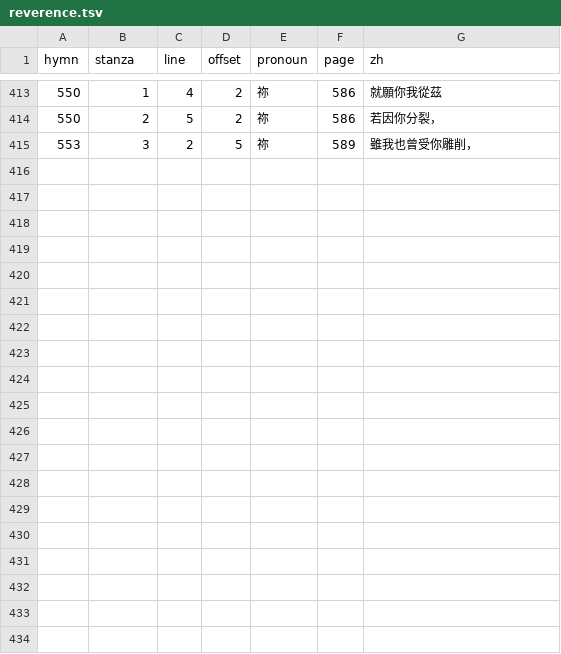
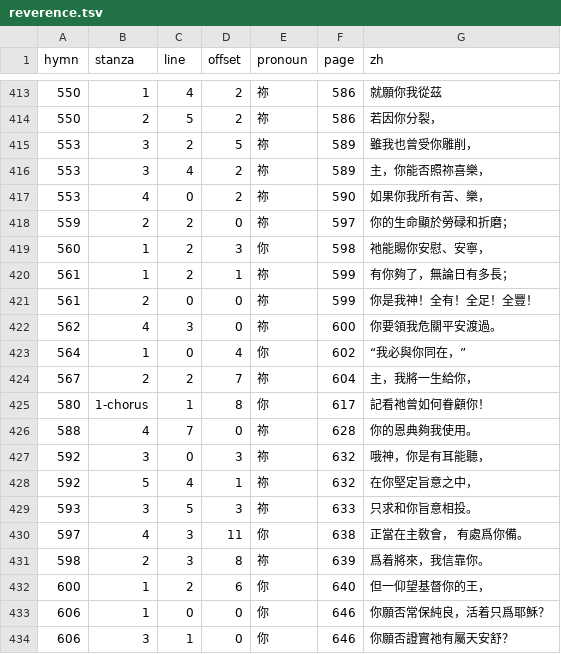
Before and after one commit to ickc/selected-hymns-and-songs, a TSV file: data/reverence.tsv, drawn as a sheet; only a part is shown, gaps mark what is left out; the diff names each change by its address in the sheet, - before the commit and + after, or states it on an @@ line.

Commit message:
Read through hymn 606

```diff
--- a/data/reverence.tsv
+++ b/data/reverence.tsv
+row 416: 553 | 3 | 4 | 2 | 祢 | 589 | 主，你能否照祢喜樂，
+row 417: 553 | 4 | 0 | 2 | 祢 | 590 | 如果你我所有苦、樂，
+row 418: 559 | 2 | 2 | 0 | 祢 | 597 | 你的生命顯於勞碌和折磨；
+row 419: 560 | 1 | 2 | 3 | 你 | 598 | 祂能賜你安慰、安寧，
+row 420: 561 | 1 | 2 | 1 | 祢 | 599 | 有你夠了，無論日有多長；
+row 421: 561 | 2 | 0 | 0 | 祢 | 599 | 你是我神！全有！全足！全豐！
+row 422: 562 | 4 | 3 | 0 | 祢 | 600 | 你要領我危關平安渡過。
+row 423: 564 | 1 | 0 | 4 | 你 | 602 | “我必與你同在，”
+row 424: 567 | 2 | 2 | 7 | 祢 | 604 | 主，我將一生給你，
+row 425: 580 | 1-chorus | 1 | 8 | 你 | 617 | 記看祂曾如何眷顧你！
+row 426: 588 | 4 | 7 | 0 | 祢 | 628 | 你的恩典夠我使用。
+row 427: 592 | 3 | 0 | 3 | 祢 | 632 | 哦神，你是有耳能聽，
+row 428: 592 | 5 | 4 | 1 | 祢 | 632 | 在你堅定旨意之中，
+row 429: 593 | 3 | 5 | 3 | 祢 | 633 | 只求和你旨意相投。
+row 430: 597 | 4 | 3 | 11 | 你 | 638 | 正當在主敎會， 有處爲你備。
+row 431: 598 | 2 | 3 | 8 | 祢 | 639 | 爲着將來，我信靠你。
+row 432: 600 | 1 | 2 | 6 | 你 | 640 | 但一仰望基督你的王，
+row 433: 606 | 1 | 0 | 0 | 你 | 646 | 你願否常保純良，活着只爲耶穌？
+row 434: 606 | 3 | 1 | 0 | 你 | 646 | 你願否證實祂有屬天安舒？
```
Also changed, not shown: 9 other files.
